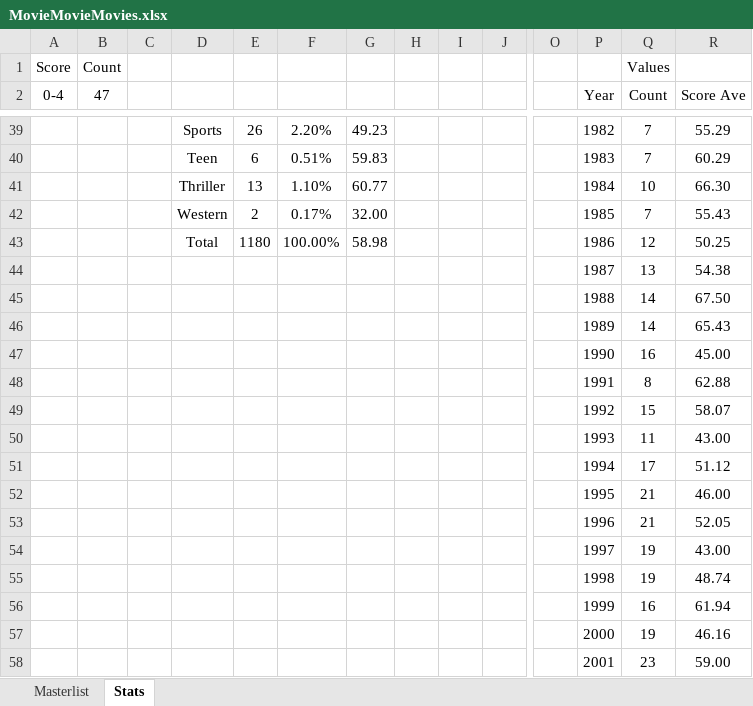
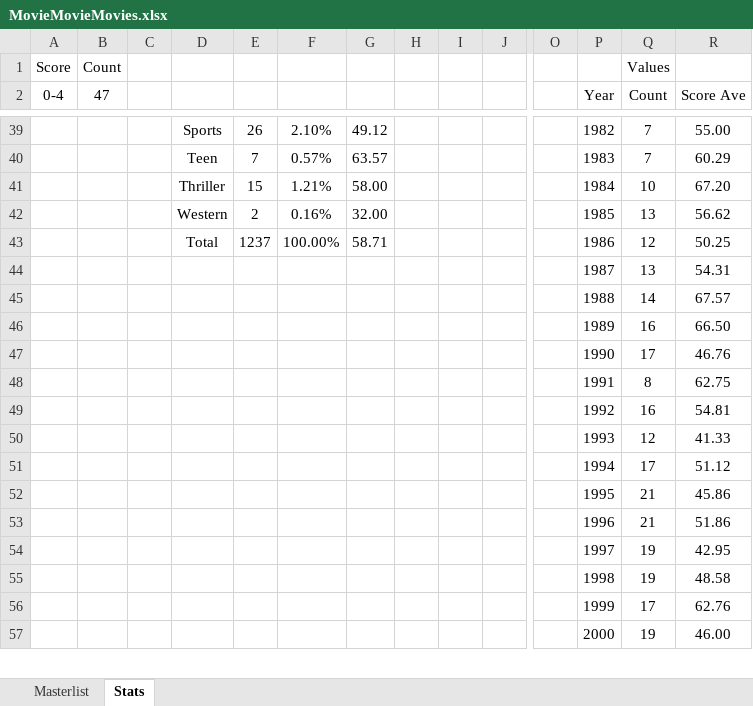
Before and after one commit to helfy18/my-movie-site, an Excel workbook: src/data/MovieMovieMovies.xlsx, sheet Stats, drawn as a sheet; only a part is shown, gaps mark what is left out; values as stored, in another font and other column widths than the file's, no borders; charts and pictures and conditional formats not drawn; removed rows and columns are numbered as before the commit, all else as after; rows hold the shown columns only; the diff covers the shown part only; the diff names each change by its address in the sheet, - before the commit and + after, or states it on an @@ line.

```diff
--- a/src/data/MovieMovieMovies.xlsx (sheet Stats)
+++ b/src/data/MovieMovieMovies.xlsx (sheet Stats)
-F39: 2.20%
+F39: 2.10%
-G39: 49.23
+G39: 49.12
-R39 (Score Ave): 55.29
+R39 (Score Ave): 55.00
-E40: 6
+E40: 7
-F40: 0.51%
+F40: 0.57%
-G40: 59.83
+G40: 63.57
-row 41:  |  |  | Thriller | 13 | 1.10% | 60.77 |  |  |  |  | 1984 | 10 | 66.30
+row 41:  |  |  | Thriller | 15 | 1.21% | 58.00 |  |  |  |  | 1984 | 10 | 67.20
-F42: 0.17%
+F42: 0.16%
-Q42 (Count): 7
+Q42 (Count): 13
-R42 (Score Ave): 55.43
+R42 (Score Ave): 56.62
-E43: 1180
+E43: 1237
-G43: 58.98
+G43: 58.71
-R44 (Score Ave): 54.38
+R44 (Score Ave): 54.31
-R45 (Score Ave): 67.50
+R45 (Score Ave): 67.57
-row 46:  |  |  |  |  |  |  |  |  |  |  | 1989 | 14 | 65.43
-row 47:  |  |  |  |  |  |  |  |  |  |  | 1990 | 16 | 45.00
+row 46:  |  |  |  |  |  |  |  |  |  |  | 1989 | 16 | 66.50
+row 47:  |  |  |  |  |  |  |  |  |  |  | 1990 | 17 | 46.76
-R48 (Score Ave): 62.88
+R48 (Score Ave): 62.75
-row 49:  |  |  |  |  |  |  |  |  |  |  | 1992 | 15 | 58.07
-row 50:  |  |  |  |  |  |  |  |  |  |  | 1993 | 11 | 43.00
+row 49:  |  |  |  |  |  |  |  |  |  |  | 1992 | 16 | 54.81
+row 50:  |  |  |  |  |  |  |  |  |  |  | 1993 | 12 | 41.33
-R52 (Score Ave): 46.00
+R52 (Score Ave): 45.86
-R53 (Score Ave): 52.05
+R53 (Score Ave): 51.86
-R54 (Score Ave): 43.00
+R54 (Score Ave): 42.95
-R55 (Score Ave): 48.74
+R55 (Score Ave): 48.58
-row 56:  |  |  |  |  |  |  |  |  |  |  | 1999 | 16 | 61.94
+row 56:  |  |  |  |  |  |  |  |  |  |  | 1999 | 17 | 62.76
-R57 (Score Ave): 46.16
+R57 (Score Ave): 46.00
-row 58:  |  |  |  |  |  |  |  |  |  |  | 2001 | 23 | 59.00
```
Also changed, not shown: 27 added rows, 26 removed rows and 55 edited cells elsewhere in this sheet, sheet Masterlist, charts or pictures.
